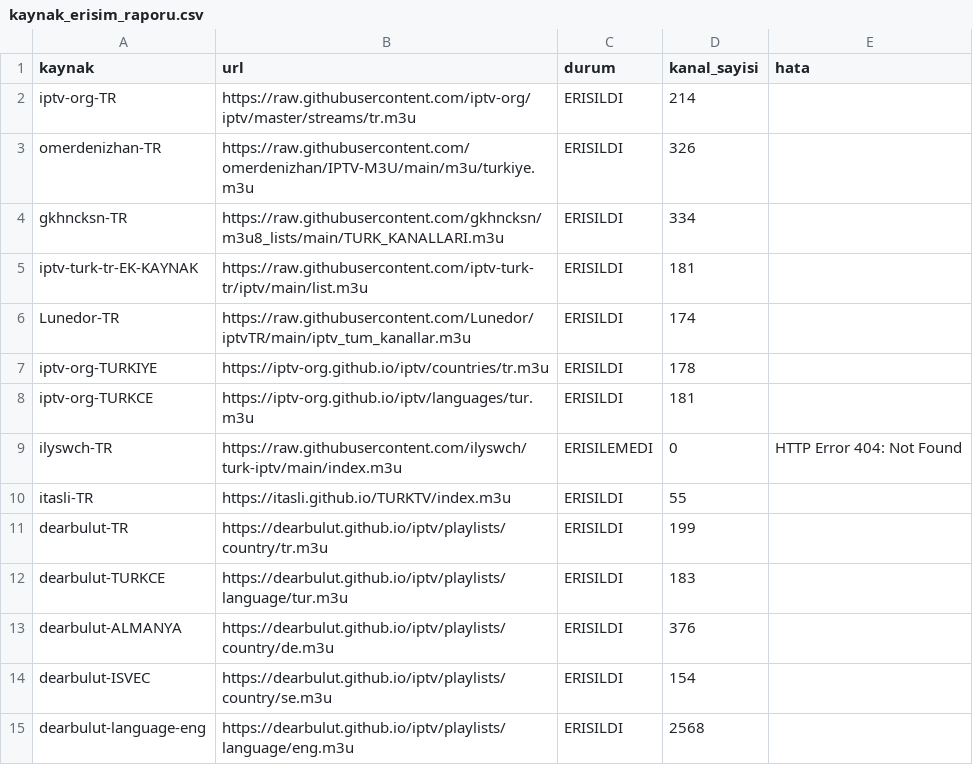
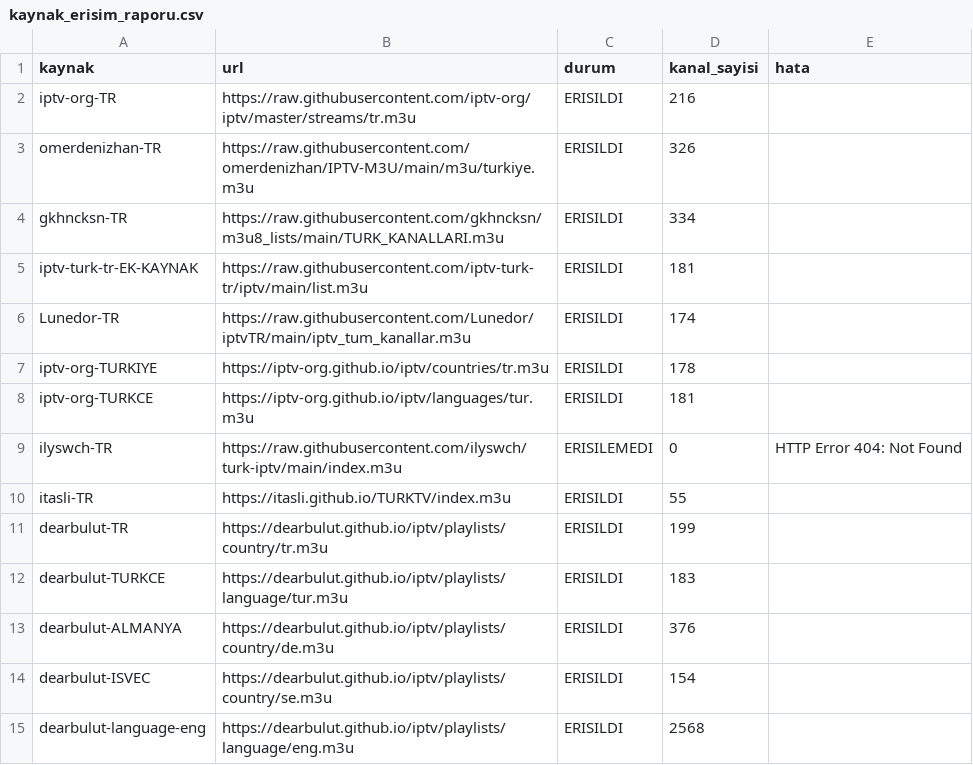
Before and after one commit to Madsc55/madsc-tv, a CSV file: madsc_kesif/kaynak_erisim_raporu.csv, drawn as a sheet.

```diff
--- a/madsc_kesif/kaynak_erisim_raporu.csv
+++ b/madsc_kesif/kaynak_erisim_raporu.csv
@@ -1,3 +1,3 @@
 kaynak,url,durum,kanal_sayisi,hata
-iptv-org-TR,https://raw.githubusercontent.com/iptv-org/iptv/master/streams/tr.m3u,ERISILDI,214,
+iptv-org-TR,https://raw.githubusercontent.com/iptv-org/iptv/master/streams/tr.m3u,ERISILDI,216,
 omerdenizhan-TR,https://raw.githubusercontent.com/omerdenizhan/IPTV-M3U/main/m3u/turkiye.m3u,ERISILDI,326,
```
Also changed, not shown: madsc_kesif/ana_liste_calismayanlar.csv, madsc_kesif/ana_liste_saglik_raporu.csv, 9 other files.
